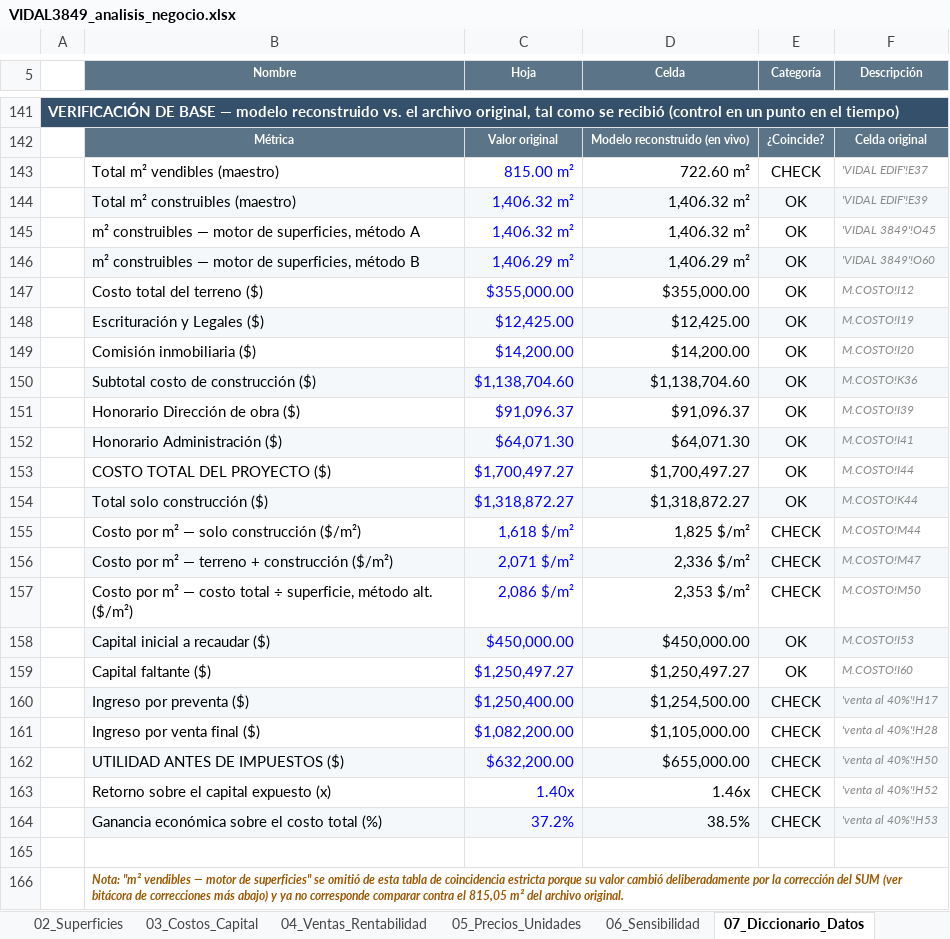
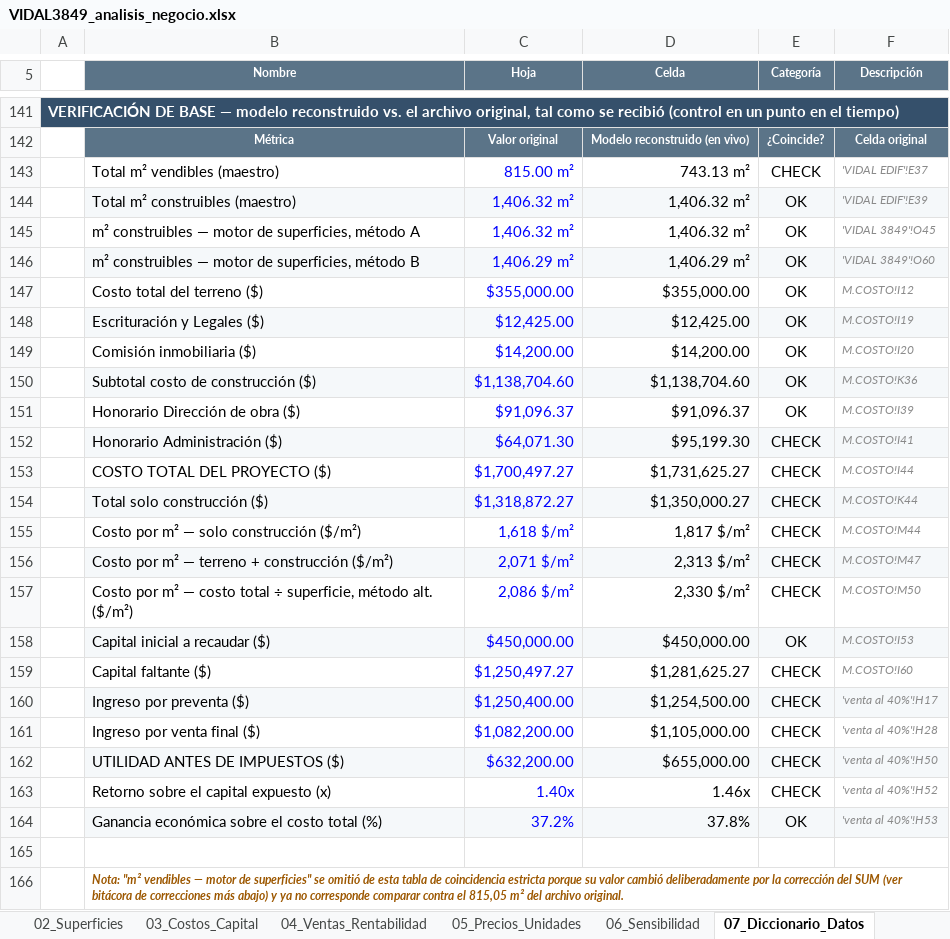
Before and after one commit to raices-desarrollos/Raices-Brain, an Excel workbook: knowledge/projects/ceibo-vidal/financials/VIDAL3849_analisis_negocio.xlsx, sheet 07_Diccionario_Datos, drawn as a sheet; only a part is shown, gaps mark what is left out; values as stored, in another font and other column widths than the file's, no borders; charts and pictures and conditional formats not drawn; the diff names each change by its address in the sheet, - before the commit and + after, or states it on an @@ line.

```diff
--- a/knowledge/projects/ceibo-vidal/financials/VIDAL3849_analisis_negocio.xlsx (sheet 07_Diccionario_Datos)
+++ b/knowledge/projects/ceibo-vidal/financials/VIDAL3849_analisis_negocio.xlsx (sheet 07_Diccionario_Datos)
-D143 (Celda): 722.60 m²
+D143 (Celda): 743.13 m²
-D152 (Celda): $64,071.30
+D152 (Celda): $95,199.30
-E152:E154 (Categoría): OK
+E152:E154 (Categoría): CHECK
-D153 (Celda): $1,700,497.27
+D153 (Celda): $1,731,625.27
-D154 (Celda): $1,318,872.27
+D154 (Celda): $1,350,000.27
-D155 (Celda): 1,825 $/m²
+D155 (Celda): 1,817 $/m²
-D156 (Celda): 2,336 $/m²
+D156 (Celda): 2,313 $/m²
-D157 (Celda): 2,353 $/m²
+D157 (Celda): 2,330 $/m²
-D159 (Celda): $1,250,497.27
+D159 (Celda): $1,281,625.27
-E159 (Categoría): OK
+E159 (Categoría): CHECK
-D164 (Celda): 38.5%
+D164 (Celda): 37.8%
-E164 (Categoría): CHECK
+E164 (Categoría): OK
```
Also changed, not shown: sheet 05_Precios_Unidades, sheet 06_Sensibilidad, sheet 03_Costos_Capital, sheet 04_Ventas_Rentabilidad, sheet 02_Superficies, sheet 01_Supuestos, formulas that keep their value, 26 other files.
